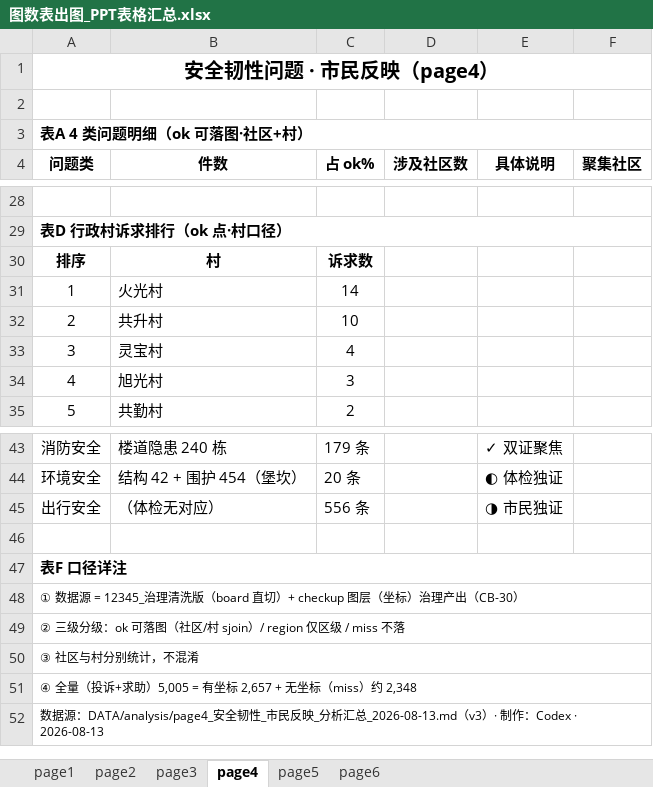
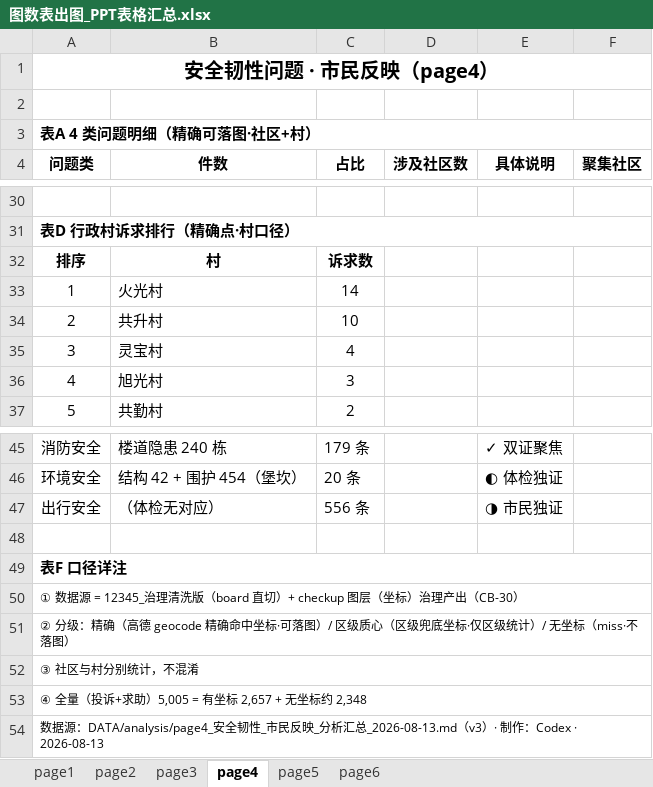
Before and after one commit to tinsei0321/emotion_map, an Excel workbook: DATA/analysis/图数表出图_PPT表格汇总.xlsx, sheet page4, drawn as a sheet; only a part is shown, gaps mark what is left out; values as stored, in another font and other column widths than the file's, no borders; addresses are those after the commit; the diff covers the shown part only; the diff names each change by its address in the sheet, - before the commit and + after, or states it on an @@ line.

Commit message:
fix: page4 社区TOP10 + ok/region术语改中文(精确/区级质心)

```diff
--- a/DATA/analysis/图数表出图_PPT表格汇总.xlsx (sheet page4)
+++ b/DATA/analysis/图数表出图_PPT表格汇总.xlsx (sheet page4)
-A3 (问题类): 表A 4 类问题明细（ok 可落图·社区+村）
+A3 (问题类): 表A 4 类问题明细（精确可落图·社区+村）
-C4: 占 ok%
+C4: 占比
-A31 (问题类): 表D 行政村诉求排行（ok 点·村口径）
+A31 (问题类): 表D 行政村诉求排行（精确点·村口径）
-A51 (问题类): ② 三级分级：ok 可落图（社区/村 sjoin）/ region 仅区级 / miss 不落
+A51 (问题类): ② 分级：精确（高德 geocode 精确命中坐标·可落图）/ 区级质心（区级兜底坐标·仅区级统计）/ 无坐标（miss·不落图）
-A53 (问题类): ④ 全量（投诉+求助）5,005 = 有坐标 2,657 + 无坐标（miss）约 2,348
+A53 (问题类): ④ 全量（投诉+求助）5,005 = 有坐标 2,657 + 无坐标约 2,348
```
Also changed, not shown: 2 added rows and 33 edited cells elsewhere in this sheet, sheet page6, 2 other files.
